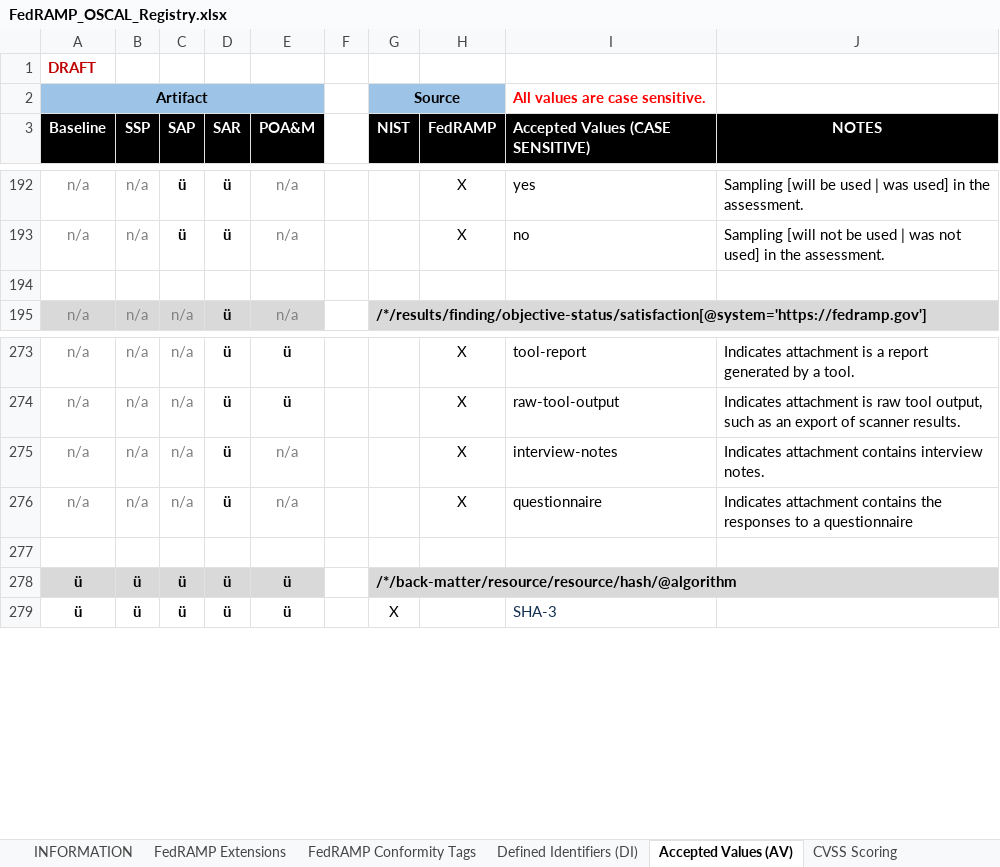
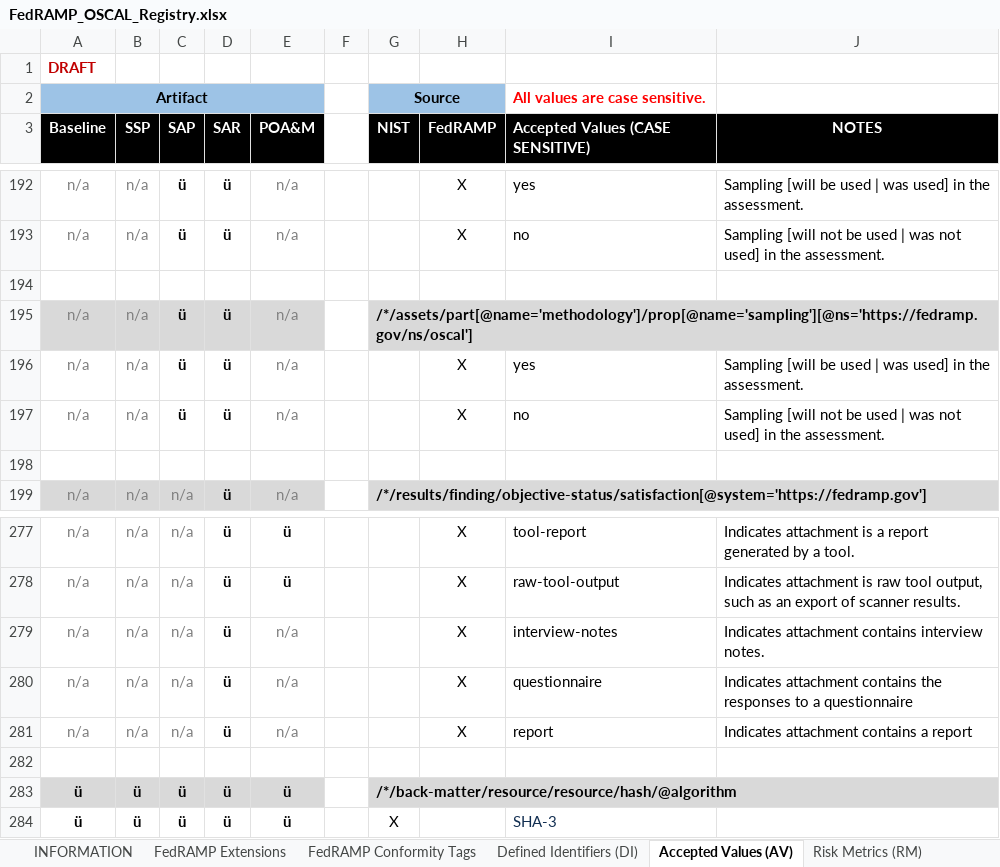
Before and after one commit to GSA/fedramp-automation, an Excel workbook: documents/FedRAMP_OSCAL_Registry.xlsx, sheet Accepted Values (AV), drawn as a sheet; only a part is shown, gaps mark what is left out; values as stored, in another font and other column widths than the file's, no borders; the diff names each change by its address in the sheet, - before the commit and + after, or states it on an @@ line.

```diff
--- a/documents/FedRAMP_OSCAL_Registry.xlsx (sheet Accepted Values (AV))
+++ b/documents/FedRAMP_OSCAL_Registry.xlsx (sheet Accepted Values (AV))
-sheet tab: CVSS Scoring
+sheet tab: Risk Metrics (RM)
+row 195: n/a | n/a | ü | ü | n/a |  | /*/assets/part[@name='methodology']/prop[@name='sampling'][@ns='https://fedramp.gov/ns/oscal']
+row 196: n/a | n/a | ü | ü | n/a |  |  | X | yes | Sampling [will be used | was used] in the assessment.
+row 197: n/a | n/a | ü | ü | n/a |  |  | X | no | Sampling [will not be used | was not used] in the assessment.
+row 198: (empty)
+row 281: n/a | n/a | n/a | ü | n/a |  |  | X | report | Indicates attachment contains a report
```
Also changed, not shown: sheet FedRAMP Conformity Tags, sheet FedRAMP Extensions, 3 other files.
